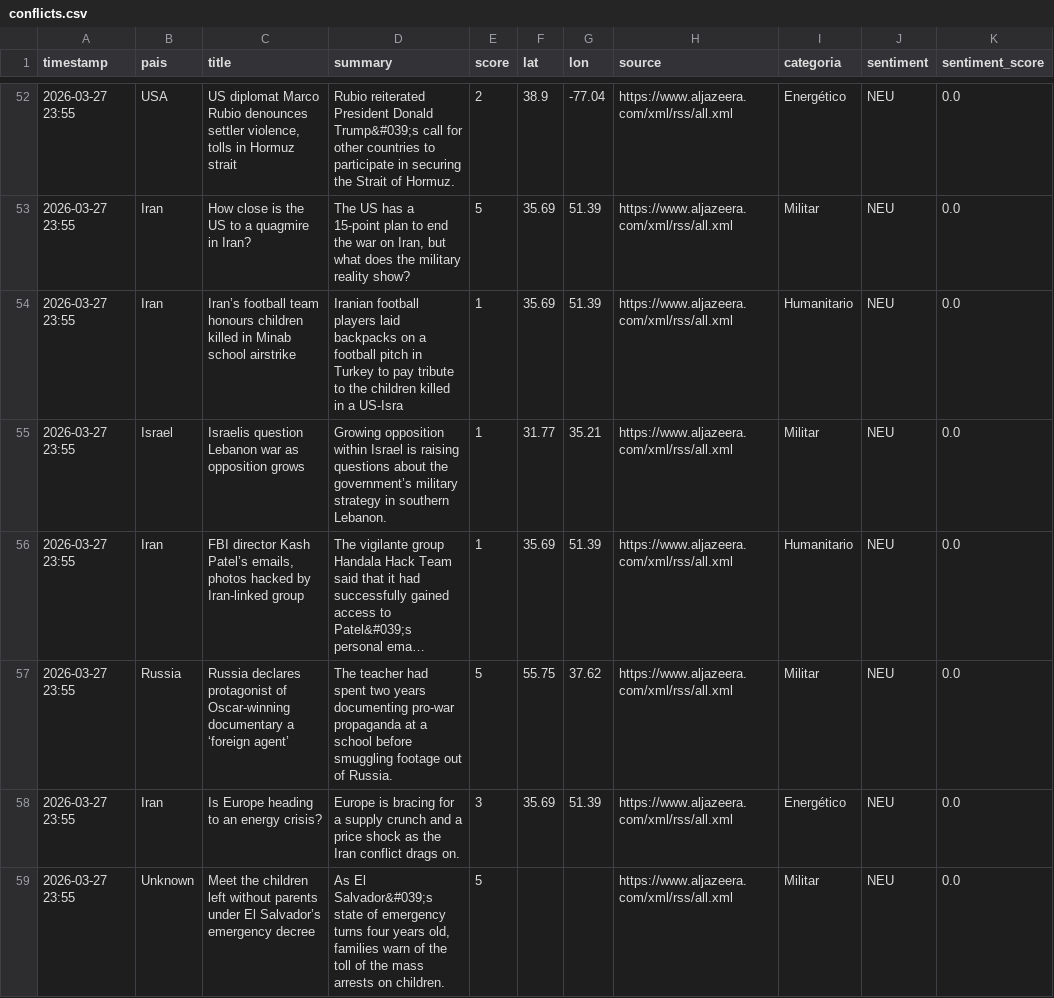
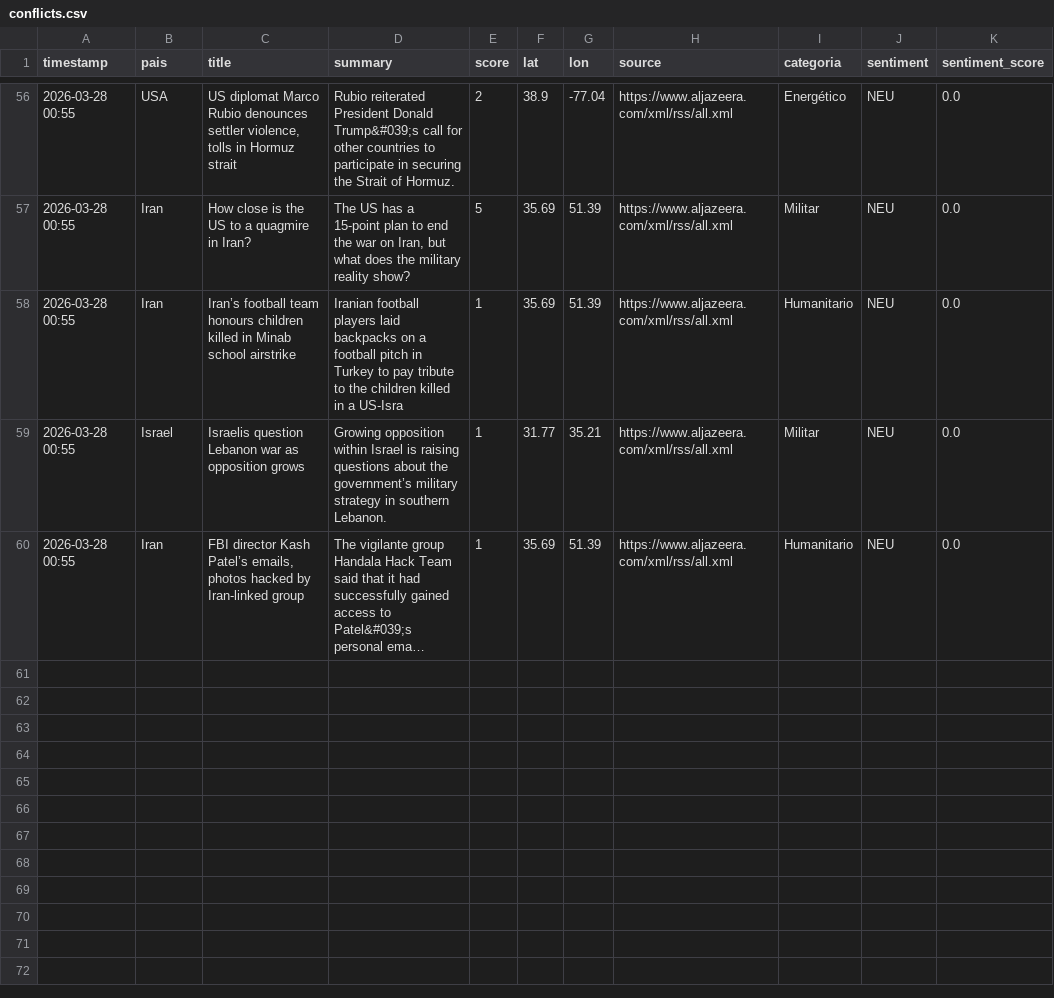
Before and after one commit to mcasrom/sieg-conflicts, a CSV file: data/processed/conflicts.csv, drawn as a sheet; only a part is shown, gaps mark what is left out; long unchanged cells end in …; removed rows and columns are numbered as before the commit, all else as after; the diff covers the shown part only; the diff names each change by its address in the sheet, - before the commit and + after, or states it on an @@ line.

```diff
--- a/data/processed/conflicts.csv
+++ b/data/processed/conflicts.csv
-A56:A60 (timestamp): 2026-03-27 23:55
+A56:A60 (timestamp): 2026-03-28 00:55
-row 57: 2026-03-27 23:55 | Russia | Russia declares protagonist of Oscar-winning documentary a ‘foreign agent’ | The teacher had spent two years documenting pro-war propaganda at a school before smuggling footage out of Russia. | 5 | 55.75 | 37.62 | https://www.aljazeera.com/xml/rss/all.xml | Militar | NEU | 0.0
-row 58: 2026-03-27 23:55 | Iran | Is Europe heading to an energy crisis? | Europe is bracing for a supply crunch and a price shock as the Iran conflict drags on. | 3 | 35.69 | 51.39 | https://www.aljazeera.com/xml/rss/all.xml | Energético | NEU | 0.0
-row 59: 2026-03-27 23:55 | Unknown | Meet the children left without parents under El Salvador’s emergency decree | As El Salvador&#039;s state of emergency turns four years old, families warn of the toll of the mass arrests on children. | 5 |  |  | https://www.aljazeera.com/xml/rss/all.xml | Militar | NEU | 0.0
```
Also changed, not shown: 4 added rows and 50 edited cells elsewhere in this file.
